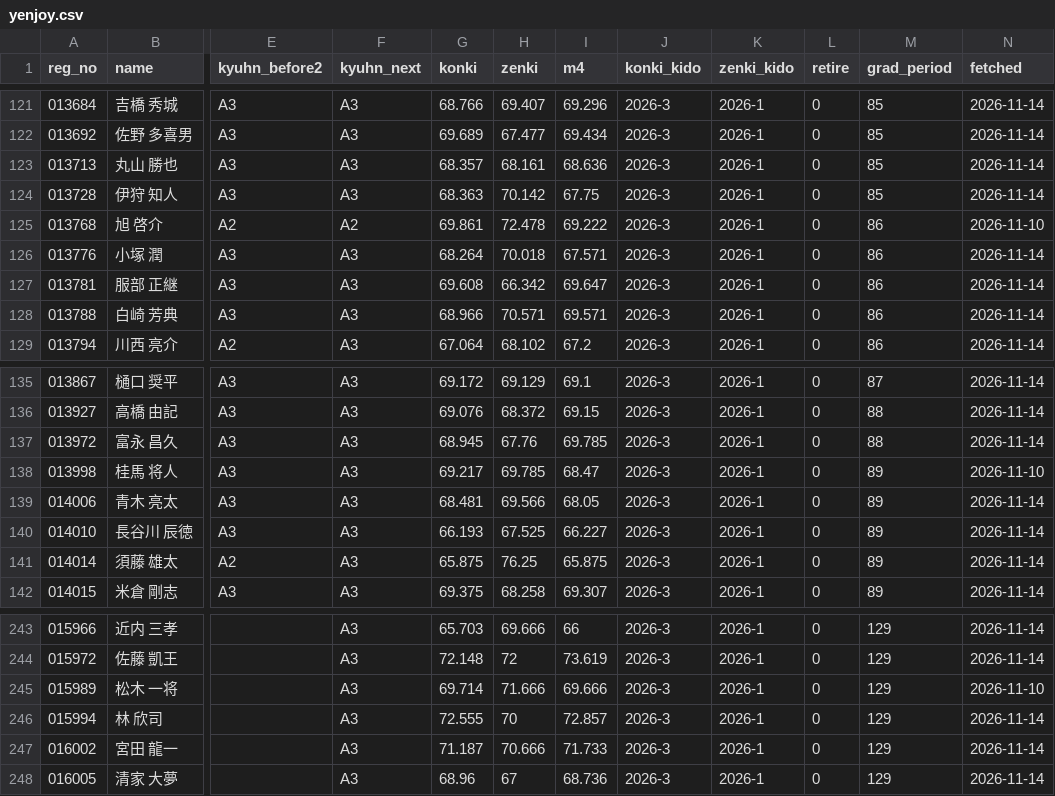
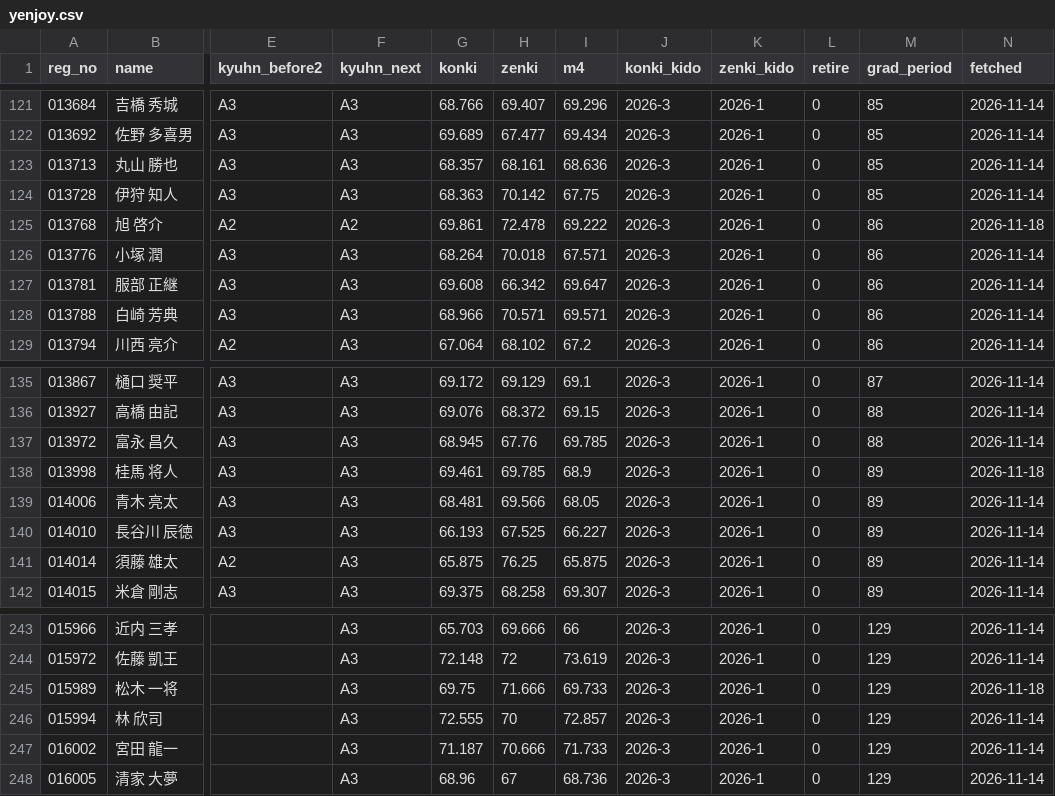
Before and after one commit to greengiant7773/keirin-taisha, a CSV file: yenjoy.csv, drawn as a sheet; only a part is shown, gaps mark what is left out; the diff names each change by its address in the sheet, - before the commit and + after, or states it on an @@ line.

```diff
--- a/yenjoy.csv
+++ b/yenjoy.csv
-N125 (fetched): 2026-11-10
+N125 (fetched): 2026-11-18
-G138 (konki): 69.217
+G138 (konki): 69.461
-I138 (m4): 68.47
+I138 (m4): 68.9
-N138 (fetched): 2026-11-10
+N138 (fetched): 2026-11-18
-G245 (konki): 69.714
+G245 (konki): 69.75
-I245 (m4): 69.666
+I245 (m4): 69.733
-N245 (fetched): 2026-11-10
+N245 (fetched): 2026-11-18
```
Also changed, not shown: 4 other files.
